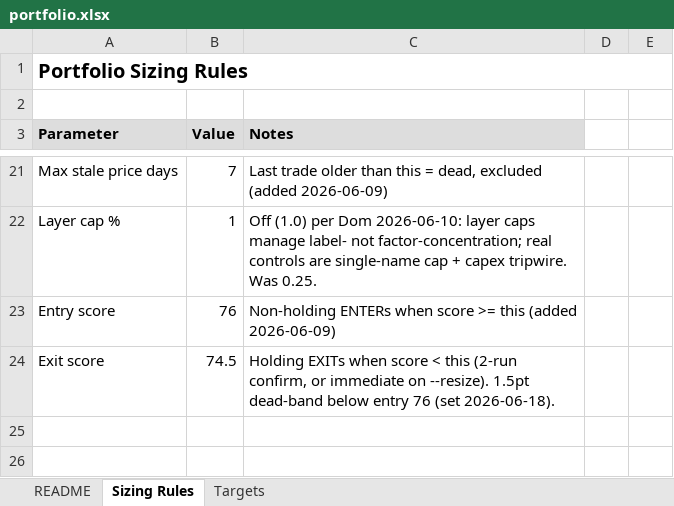
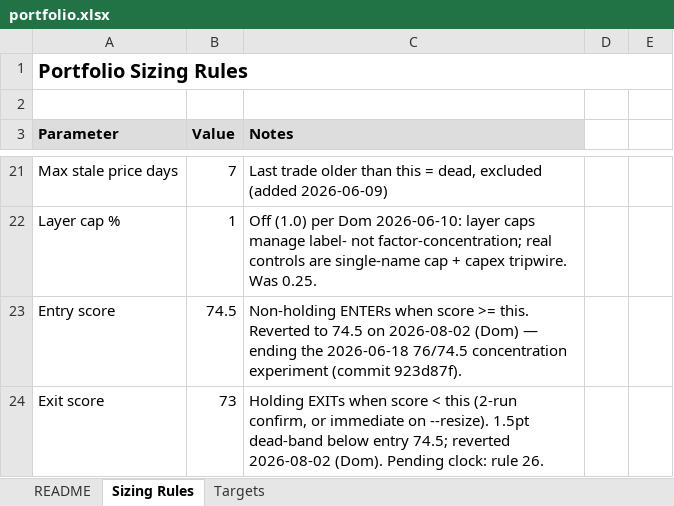
Before and after one commit to dgaraventa5/ai-stocks, an Excel workbook: 00-master/portfolio.xlsx, sheet Sizing Rules, drawn as a sheet; only a part is shown, gaps mark what is left out; values as stored, in another font and other column widths than the file's, no borders; the diff names each change by its address in the sheet, - before the commit and + after, or states it on an @@ line.

```diff
--- a/00-master/portfolio.xlsx (sheet Sizing Rules)
+++ b/00-master/portfolio.xlsx (sheet Sizing Rules)
-B23 (Value): 76
+B23 (Value): 74.5
-C23 (Notes): …score >= this (added 2026-06-09)
+C23 (Notes): …score >= this. Reverted to 74.5 on 2026-08-02 (Dom) — ending the 2026-06-18 76/74.5 concentration experiment (commit 923d87f).
-B24 (Value): 74.5
+B24 (Value): 73
-C24 (Notes): …below entry 76 (set 2026-06-18).
+C24 (Notes): …below entry 74.5; reverted 2026-08-02 (Dom). Pending clock: rule 26.
```
Also changed, not shown: sheet Targets, sheet README, 2 other files.
